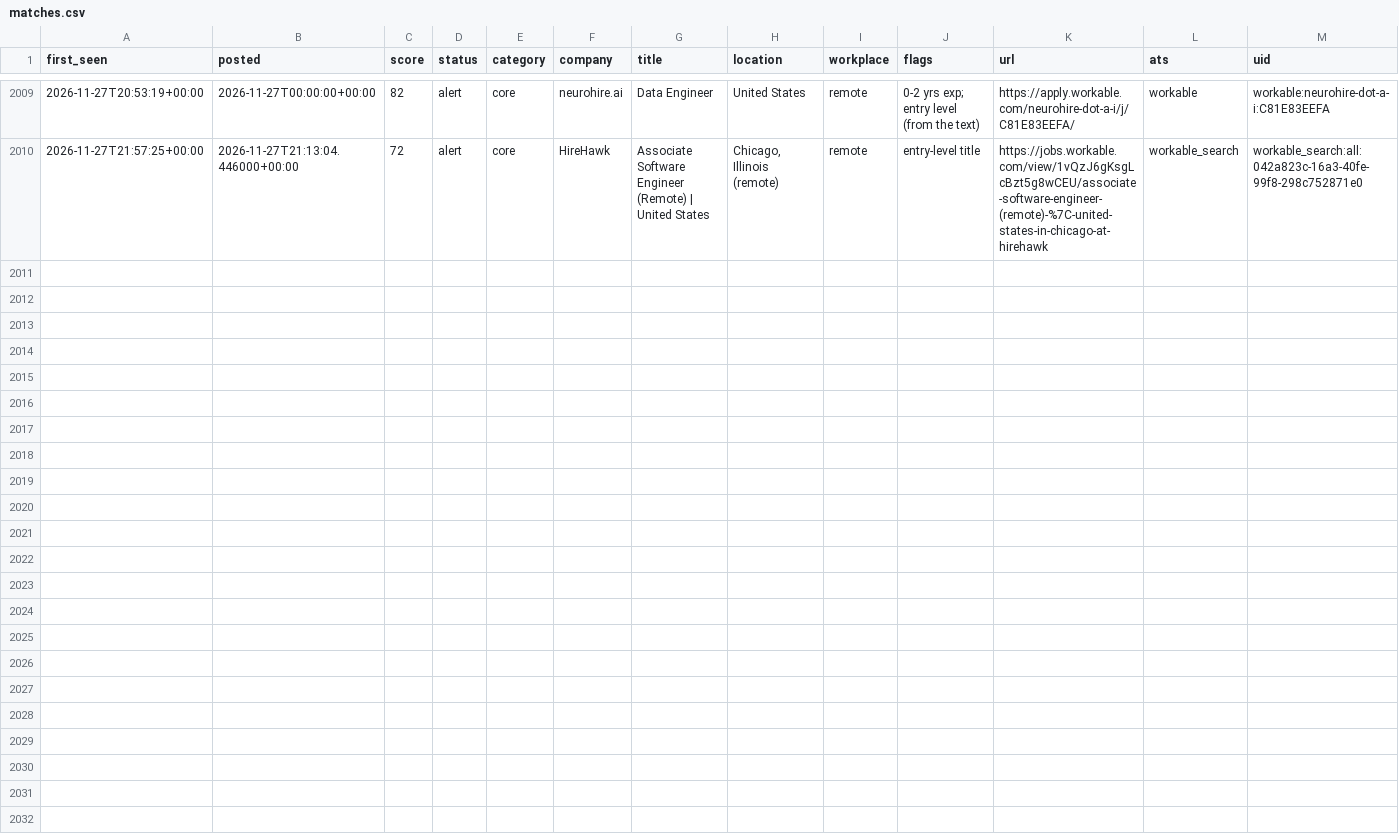
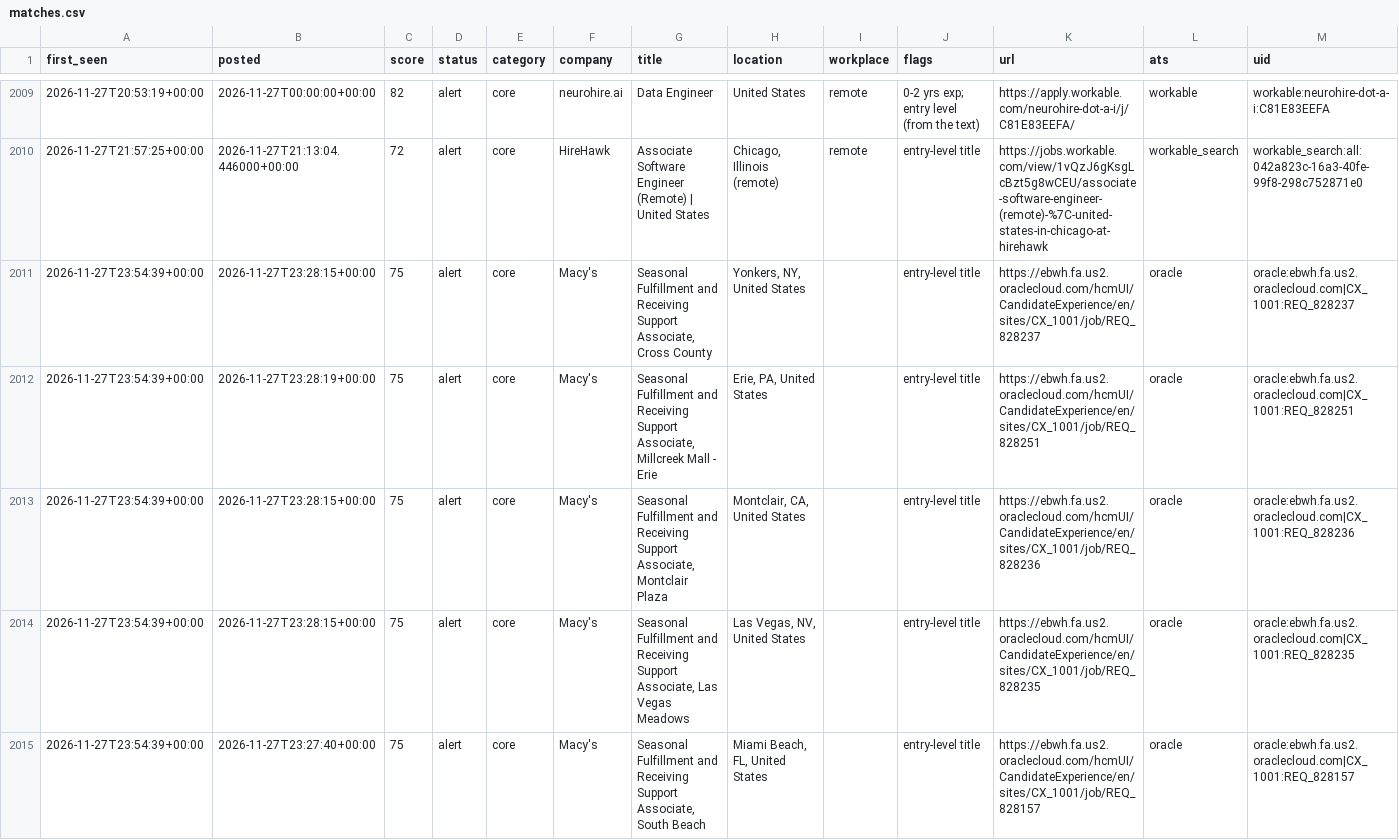
Before and after one commit to chandrakodali/job-radar, a CSV file: data/freshers/matches.csv, drawn as a sheet; only a part is shown, gaps mark what is left out; rows hold the shown columns only; the diff covers the shown part only; the diff names each change by its address in the sheet, - before the commit and + after, or states it on an @@ line.

```diff
--- a/data/freshers/matches.csv
+++ b/data/freshers/matches.csv
+row 2011: 2026-11-27T23:54:39+00:00 | 2026-11-27T23:28:15+00:00 | 75 | alert | core | Macy's | Seasonal Fulfillment and Receiving Support Associate, Cross County | Yonkers, NY, United States |  | entry-level title | https://ebwh.fa.us2.oraclecloud.com/hcmUI/CandidateExperience/en/sites/CX_1001/job/REQ_828237 | oracle | oracle:ebwh.fa.us2.oraclecloud.com|CX_1001:REQ_828237
+row 2012: 2026-11-27T23:54:39+00:00 | 2026-11-27T23:28:19+00:00 | 75 | alert | core | Macy's | Seasonal Fulfillment and Receiving Support Associate, Millcreek Mall - Erie | Erie, PA, United States |  | entry-level title | https://ebwh.fa.us2.oraclecloud.com/hcmUI/CandidateExperience/en/sites/CX_1001/job/REQ_828251 | oracle | oracle:ebwh.fa.us2.oraclecloud.com|CX_1001:REQ_828251
+row 2013: 2026-11-27T23:54:39+00:00 | 2026-11-27T23:28:15+00:00 | 75 | alert | core | Macy's | Seasonal Fulfillment and Receiving Support Associate, Montclair Plaza | Montclair, CA, United States |  | entry-level title | https://ebwh.fa.us2.oraclecloud.com/hcmUI/CandidateExperience/en/sites/CX_1001/job/REQ_828236 | oracle | oracle:ebwh.fa.us2.oraclecloud.com|CX_1001:REQ_828236
+row 2014: 2026-11-27T23:54:39+00:00 | 2026-11-27T23:28:15+00:00 | 75 | alert | core | Macy's | Seasonal Fulfillment and Receiving Support Associate, Las Vegas Meadows | Las Vegas, NV, United States |  | entry-level title | https://ebwh.fa.us2.oraclecloud.com/hcmUI/CandidateExperience/en/sites/CX_1001/job/REQ_828235 | oracle | oracle:ebwh.fa.us2.oraclecloud.com|CX_1001:REQ_828235
+row 2015: 2026-11-27T23:54:39+00:00 | 2026-11-27T23:27:40+00:00 | 75 | alert | core | Macy's | Seasonal Fulfillment and Receiving Support Associate, South Beach | Miami Beach, FL, United States |  | entry-level title | https://ebwh.fa.us2.oraclecloud.com/hcmUI/CandidateExperience/en/sites/CX_1001/job/REQ_828157 | oracle | oracle:ebwh.fa.us2.oraclecloud.com|CX_1001:REQ_828157
```
Also changed, not shown: 4 added rows elsewhere in this file, 4 other files.
